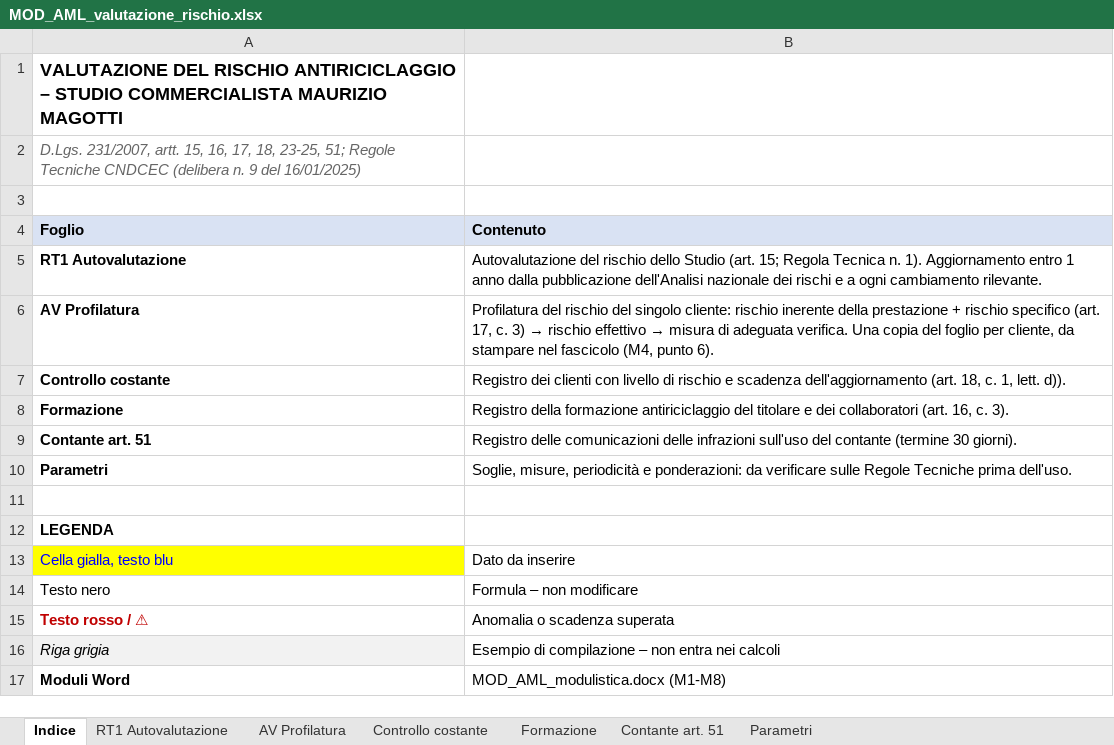
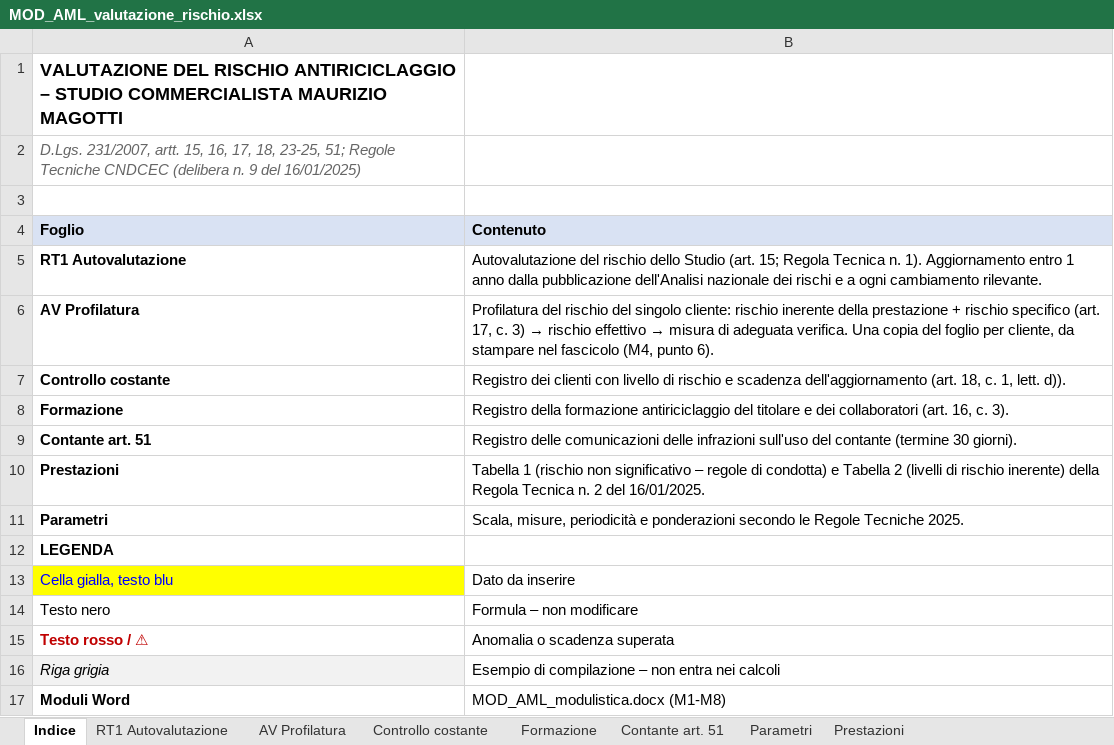
Before and after one commit to studiomagotti-max/Studiomagotti, an Excel workbook: modelli/antiriciclaggio/MOD_AML_valutazione_rischio.xlsx, sheet Indice, drawn as a sheet; values as stored, in another font and other column widths than the file's, no borders; removed rows and columns are numbered as before the commit, all else as after; the diff names each change by its address in the sheet, - before the commit and + after, or states it on an @@ line.

```diff
--- a/modelli/antiriciclaggio/MOD_AML_valutazione_rischio.xlsx (sheet Indice)
+++ b/modelli/antiriciclaggio/MOD_AML_valutazione_rischio.xlsx (sheet Indice)
+sheet tab: Prestazioni
+row 10: Prestazioni | Tabella 1 (rischio non significativo – regole di condotta) e Tabella 2 (livelli di rischio inerente) della Regola Tecnica n. 2 del 16/01/2025.
-B11 (Contenuto): Soglie, misure, periodicità e ponderazioni: da verificare sulle Regole Tecniche prima dell'uso.
+B11 (Contenuto): Scala, misure, periodicità e ponderazioni secondo le Regole Tecniche 2025.
-row 11: (empty)
```
Also changed, not shown: sheet Parametri, sheet AV Profilatura, sheet RT1 Autovalutazione, formulas that keep their value, 4 other files.
